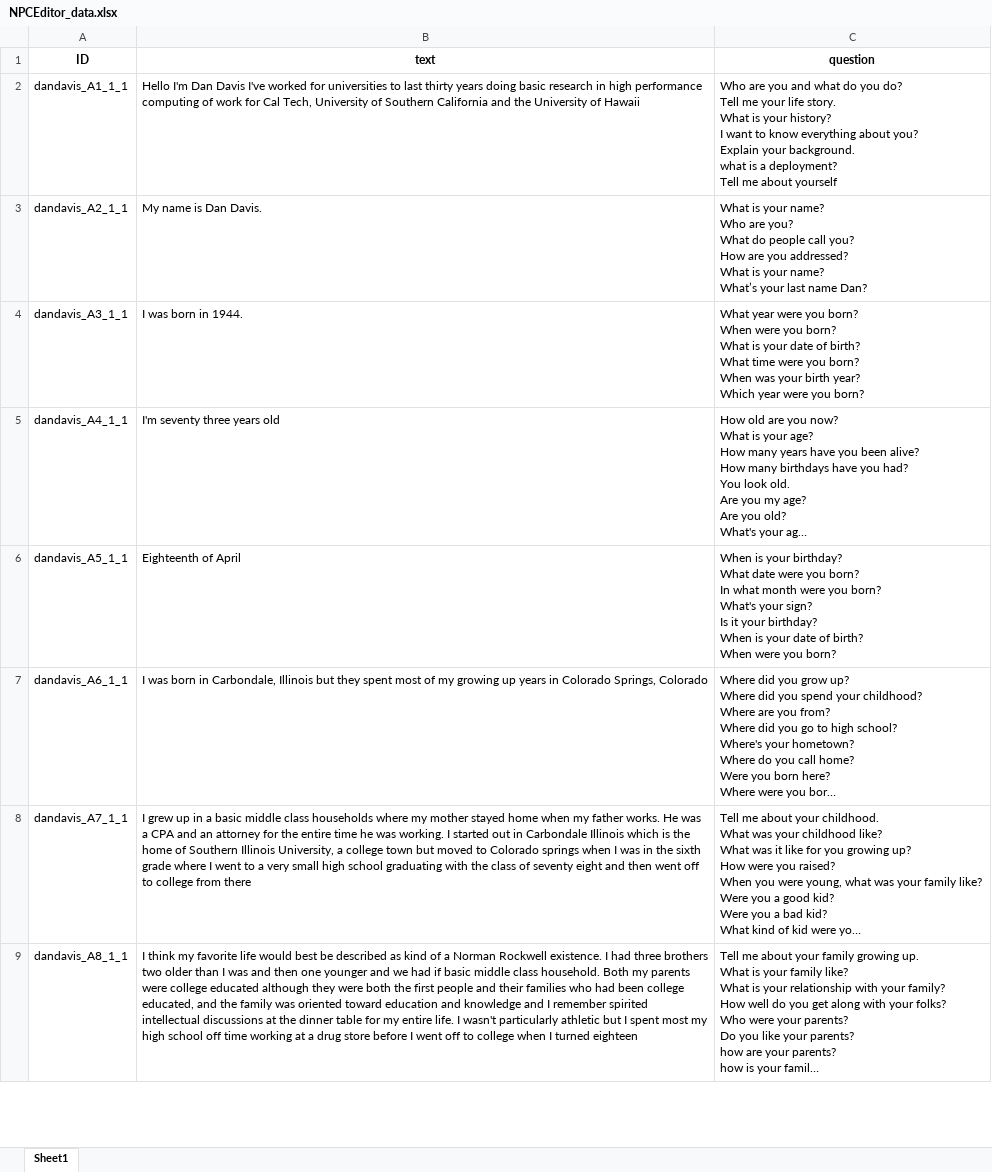
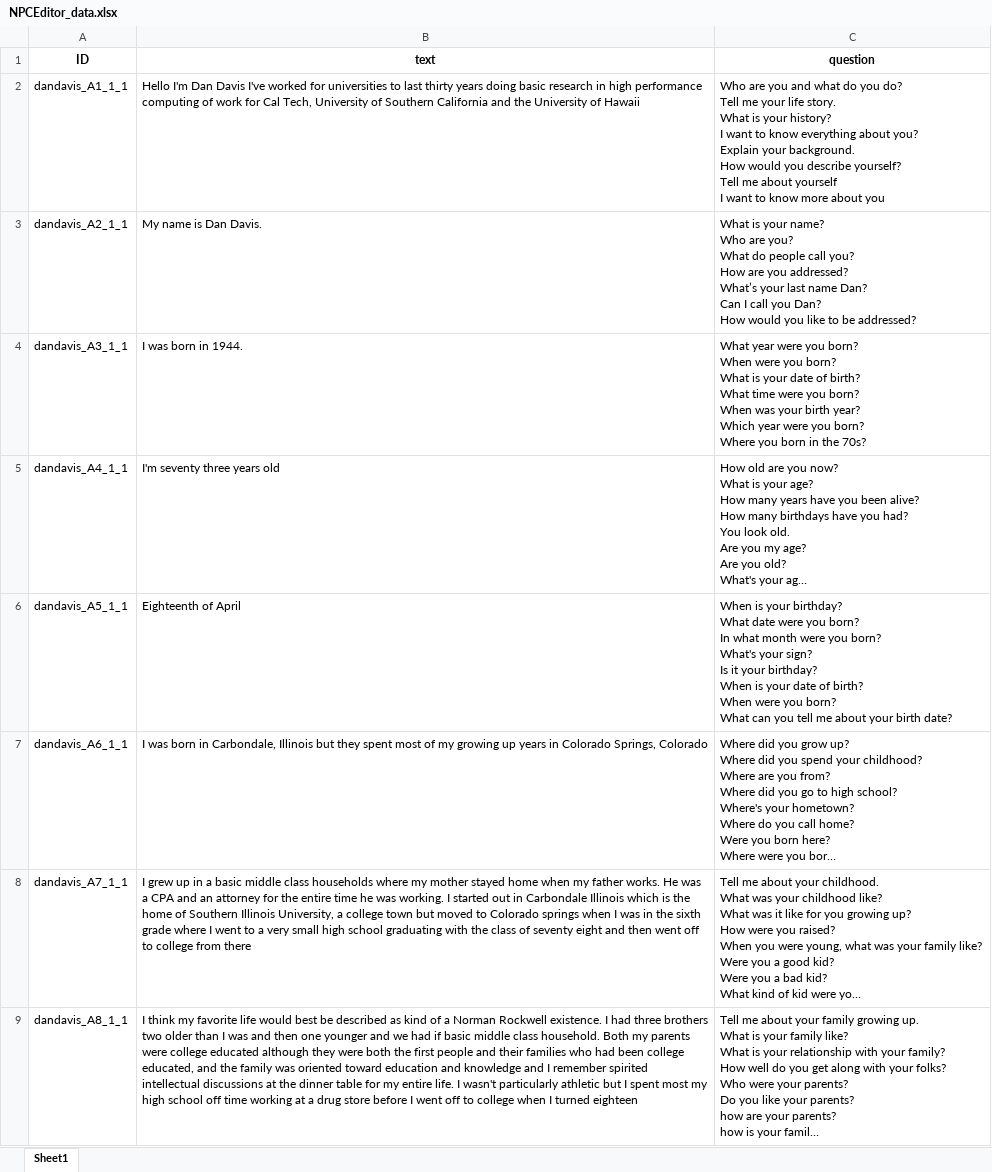
Before and after one commit to ICTLearningSciences/org-pal3-mentorpal, an Excel workbook: mentors/dan/data/NPCEditor_data.xlsx, sheet Sheet1, drawn as a sheet; only a part is shown; long unchanged cells end in …; values as stored, in another font and other column widths than the file's, no borders; ↵ is a line break in a cell; the diff covers the shown part only; the diff names each change by its address in the sheet, - before the commit and + after, or states it on an @@ line.

Commit message:
Updating all mentors

```diff
--- a/mentors/dan/data/NPCEditor_data.xlsx (sheet Sheet1)
+++ b/mentors/dan/data/NPCEditor_data.xlsx (sheet Sheet1)
-C2 (question): …your background. ↵ what is a deployment? ↵ Tell me about yourself
+C2 (question): …your background. ↵ How would you describe yourself? ↵ Tell me about yourself ↵ I want to know more about you
-C3 (question): …you addressed? ↵ What is your name? ↵ What’s your last name Dan?
+C3 (question): …you addressed? ↵ What’s your last name Dan? ↵ Can I call you Dan? ↵ How would you like to be addressed?
-C4 (question): …you born?
+C4 (question): …you born? ↵ Where you born in the 70s?
-C6 (question): …you born?
+C6 (question): …you born? ↵ What can you tell me about your birth date?
```
Also changed, not shown: 91 edited cells elsewhere in this sheet, mentors/dan/data/Prompts_Utterances.xlsx, mentors/dan/data/Questions_Paraphrases_Answers.xlsx, 45 other files.
